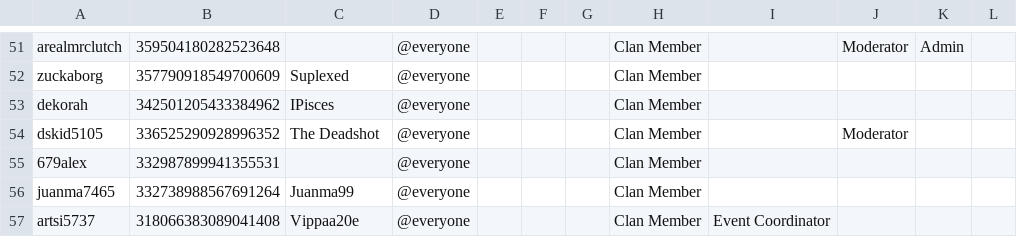
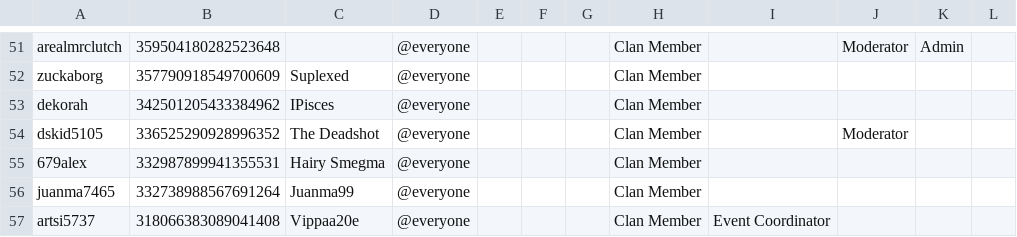
Before and after one commit to PinkyOSRS/osrs-clan-rank-sync, a CSV file: data/discord_members.csv, drawn as a sheet; only a part is shown, gaps mark what is left out; the diff covers the shown part only.

```diff
--- a/data/discord_members.csv
+++ b/data/discord_members.csv
@@ -54,3 +54,3 @@
 "dskid5105","336525290928996352","The Deadshot","@everyone","","","","Clan Member","","Moderator","",""
-"679alex","332987899941355531","","@everyone","","","","Clan Member","","","",""
+"679alex","332987899941355531","Hairy Smegma","@everyone","","","","Clan Member","","","",""
 "juanma7465","332738988567691264","Juanma99","@everyone","","","","Clan Member","","","",""
```
Also changed, not shown: 12 edited cells elsewhere in this file.
